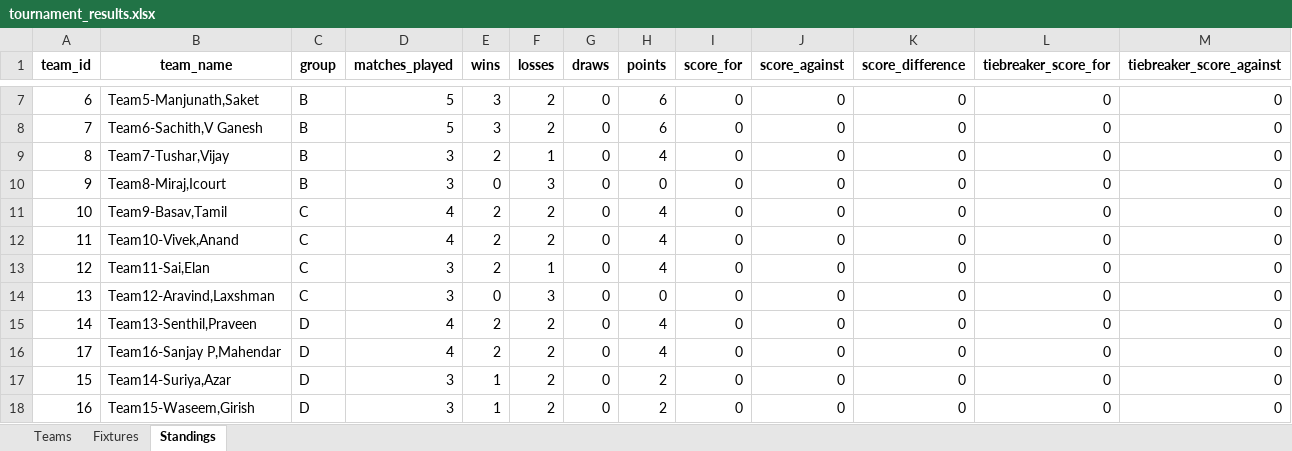
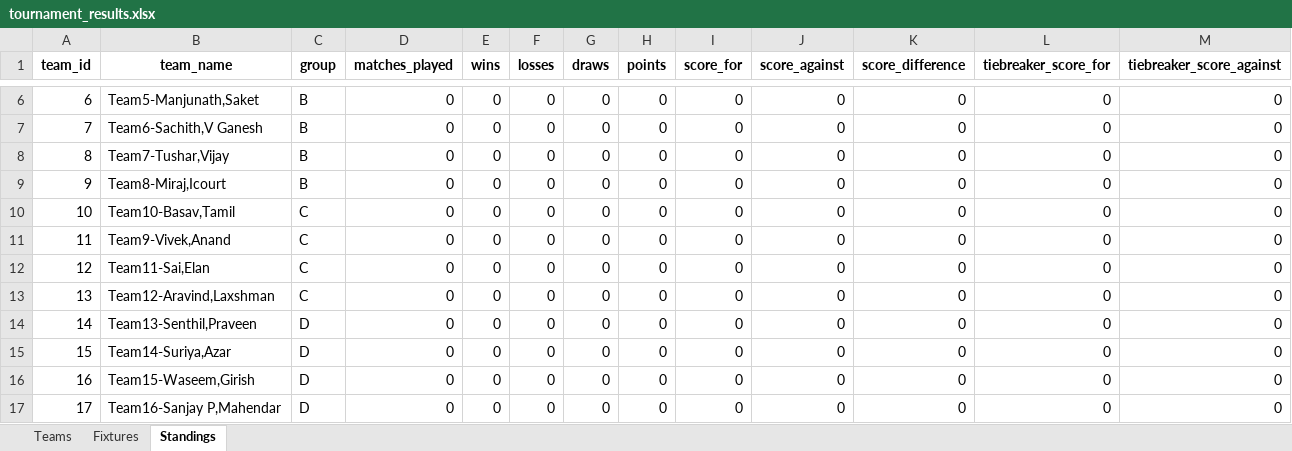
Before and after one commit to BasavarajayyaMathad/my-apps, an Excel workbook: tournament_results.xlsx, sheet Standings, drawn as a sheet; only a part is shown, gaps mark what is left out; values as stored, in another font and other column widths than the file's, no borders; removed rows and columns are numbered as before the commit, all else as after; rows hold the shown columns only; the diff covers the shown part only; the diff names each change by its address in the sheet, - before the commit and + after, or states it on an @@ line.

```diff
--- a/tournament_results.xlsx (sheet Standings)
+++ b/tournament_results.xlsx (sheet Standings)
-D6:D7 (matches_played): 5
+D6:D7 (matches_played): 0
-E6:E7 (wins): 3
+E6:E7 (wins): 0
-F6:F7 (losses): 2
+F6:F7 (losses): 0
-H6:H7 (points): 6
+H6:H7 (points): 0
-D8:D9 (matches_played): 3
+D8:D9 (matches_played): 0
-E8 (wins): 2
+E8 (wins): 0
-F8 (losses): 1
+F8 (losses): 0
-H8 (points): 4
+H8 (points): 0
-F9 (losses): 3
+F9 (losses): 0
-B10 (team_name): Team9-Basav,Tamil
+B10 (team_name): Team10-Basav,Tamil
-D10:D11 (matches_played): 4
+D10:D11 (matches_played): 0
-E10:E12 (wins): 2
+E10:E12 (wins): 0
-F10:F11 (losses): 2
+F10:F11 (losses): 0
-H10:H12 (points): 4
+H10:H12 (points): 0
-B11 (team_name): Team10-Vivek,Anand
+B11 (team_name): Team9-Vivek,Anand
-D12:D13 (matches_played): 3
+D12:D13 (matches_played): 0
-F12 (losses): 1
+F12 (losses): 0
-F13 (losses): 3
+F13 (losses): 0
-D14 (matches_played): 4
+D14 (matches_played): 0
-E14 (wins): 2
+E14 (wins): 0
-F14 (losses): 2
+F14 (losses): 0
-H14 (points): 4
+H14 (points): 0
-row 16: 17 | Team16-Sanjay P,Mahendar | D | 4 | 2 | 2 | 0 | 4 | 0 | 0 | 0 | 0 | 0
-D15:D16 (matches_played): 3
+D15:D16 (matches_played): 0
-E15:E16 (wins): 1
+E15:E16 (wins): 0
-F15:F16 (losses): 2
+F15:F16 (losses): 0
-H15:H16 (points): 2
+H15:H16 (points): 0
+row 17: 17 | Team16-Sanjay P,Mahendar | D | 0 | 0 | 0 | 0 | 0 | 0 | 0 | 0 | 0 | 0
```
Also changed, not shown: 1 added row, 2 removed rows and 30 edited cells elsewhere in this sheet, sheet Fixtures, sheet Teams, 5 other files.
